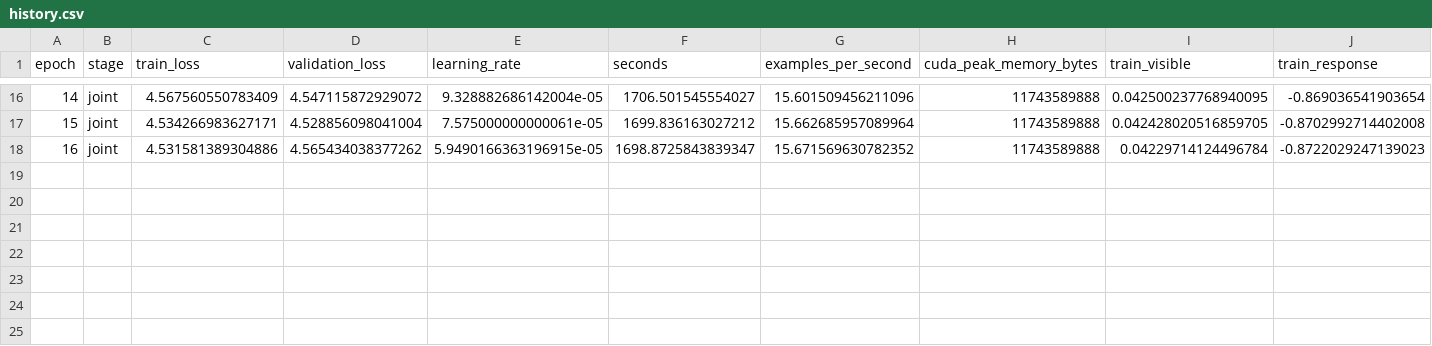
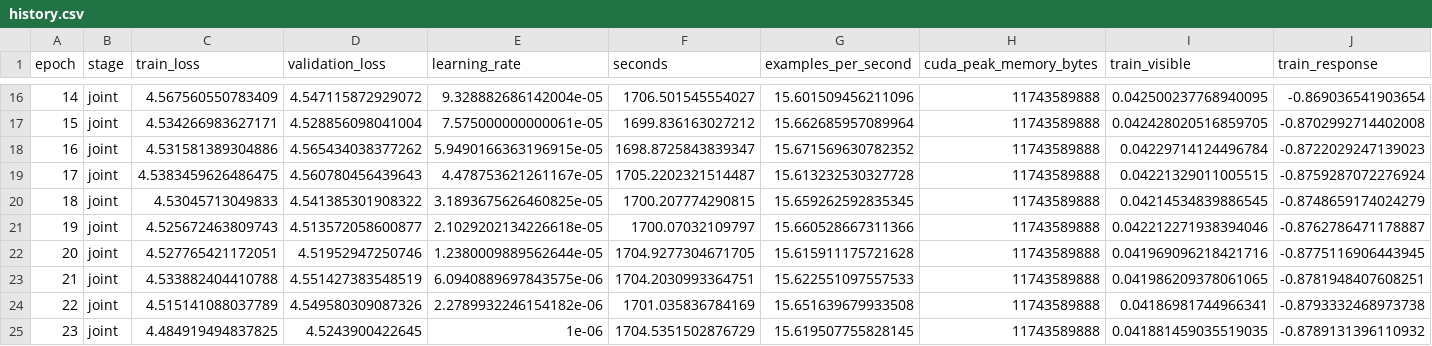
Before and after one commit to JulianAttemptsCoding/Fast-MC-CBSC, a CSV file: exhibition/data/v3_screening/v3-m0-fresh/history.csv, drawn as a sheet; only a part is shown, gaps mark what is left out; rows hold the shown columns only; the diff names each change by its address in the sheet, - before the commit and + after, or states it on an @@ line.

```diff
--- a/exhibition/data/v3_screening/v3-m0-fresh/history.csv
+++ b/exhibition/data/v3_screening/v3-m0-fresh/history.csv
+row 19: 17 | joint | 4.5383459626486475 | 4.560780456439643 | 4.478753621261167e-05 | 1705.2202321514487 | 15.613232530327728 | 11743589888 | 0.04221329011005515 | -0.8759287072276924
+row 20: 18 | joint | 4.53045713049833 | 4.541385301908322 | 3.1893675626460825e-05 | 1700.207774290815 | 15.659262592835345 | 11743589888 | 0.04214534839886545 | -0.8748659174024279
+row 21: 19 | joint | 4.525672463809743 | 4.513572058600877 | 2.1029202134226618e-05 | 1700.07032109797 | 15.660528667311366 | 11743589888 | 0.042212271938394046 | -0.8762786471178887
+row 22: 20 | joint | 4.527765421172051 | 4.51952947250746 | 1.2380009889562644e-05 | 1704.9277304671705 | 15.615911175721628 | 11743589888 | 0.041969096218421716 | -0.8775116906443945
+row 23: 21 | joint | 4.533882404410788 | 4.551427383548519 | 6.0940889697843575e-06 | 1704.2030993364751 | 15.622551097557533 | 11743589888 | 0.041986209378061065 | -0.8781948407608251
+row 24: 22 | joint | 4.515141088037789 | 4.549580309087326 | 2.2789932246154182e-06 | 1701.035836784169 | 15.651639679933508 | 11743589888 | 0.04186981744966341 | -0.8793332468973738
+row 25: 23 | joint | 4.484919494837825 | 4.5243900422645 | 1e-06 | 1704.5351502876729 | 15.619507755828145 | 11743589888 | 0.041881459035519035 | -0.8789131396110932
```
Also changed, not shown: exhibition/data/v3_screening_history.csv, 21 other files.
